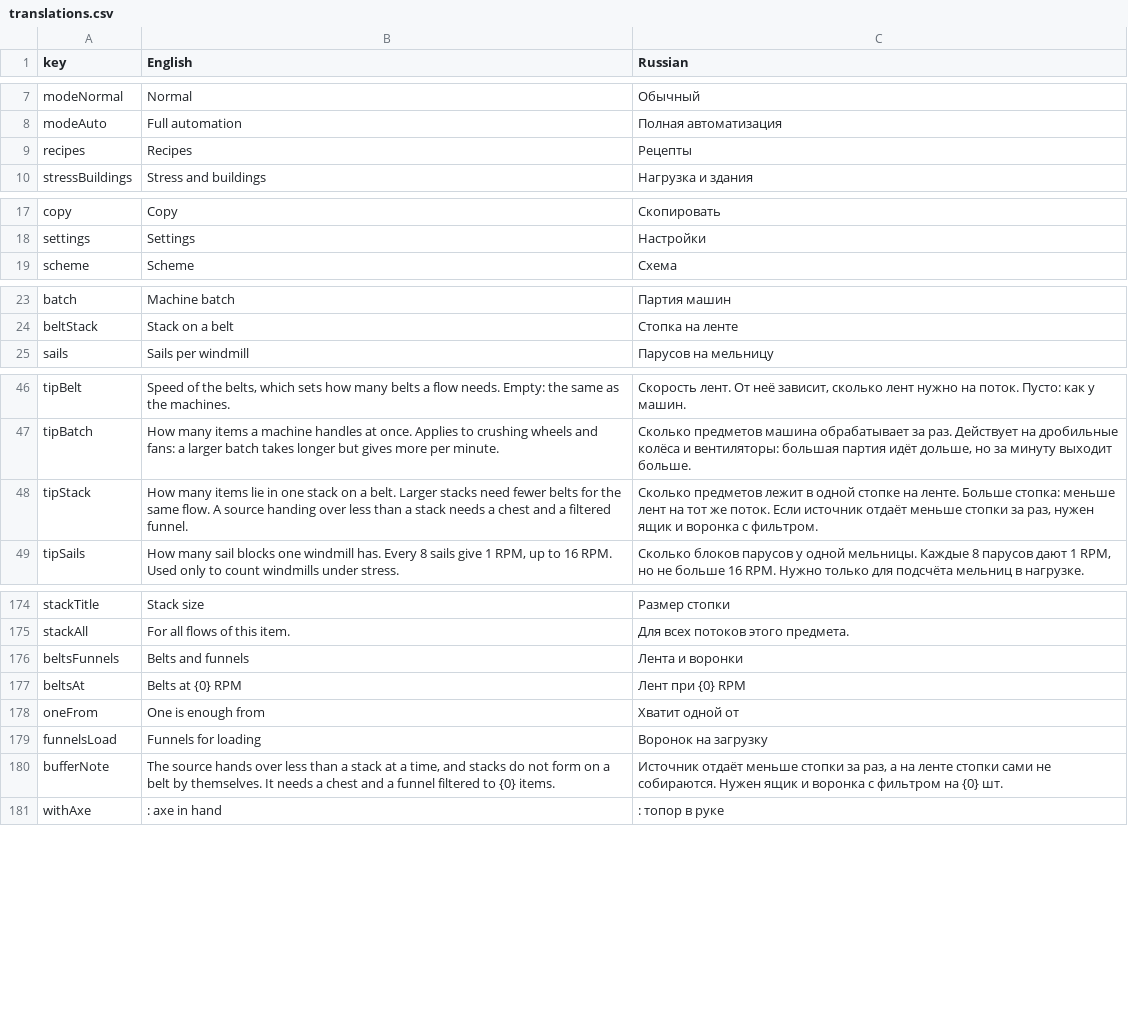
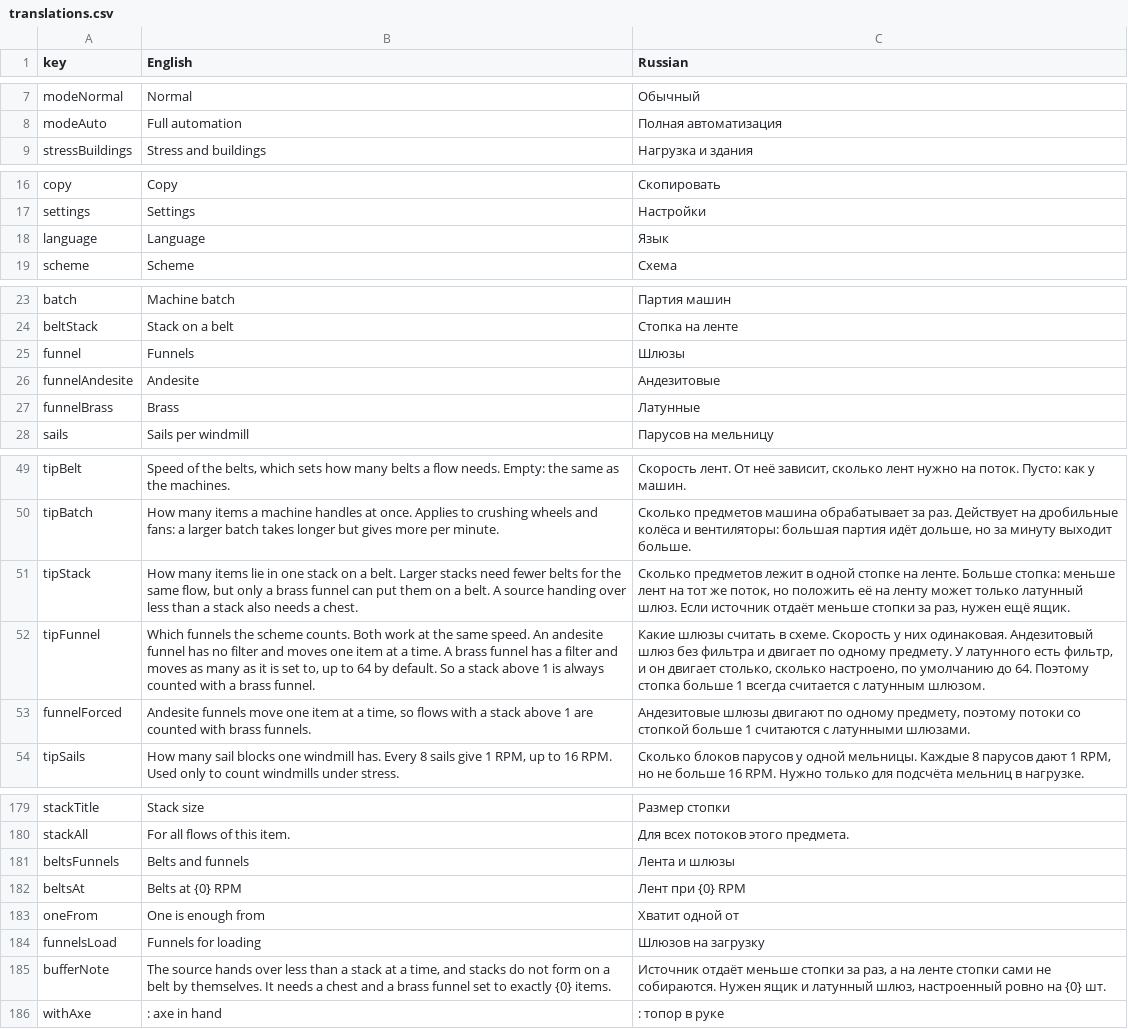
Before and after one commit to MekoNix/CreateCalculated, a CSV file: translations.csv, drawn as a sheet; only a part is shown, gaps mark what is left out; the diff covers the shown part only.

```diff
--- a/translations.csv
+++ b/translations.csv
@@ -8,3 +8,2 @@ modeNormal,Normal,Обычный
 modeAuto,Full automation,Полная автоматизация
-recipes,Recipes,Рецепты
 stressBuildings,Stress and buildings,Нагрузка и здания
@@ -18,2 +17,3 @@ copy,Copy,Скопировать
 settings,Settings,Настройки
+language,Language,Язык
 scheme,Scheme,Схема
@@ -24,2 +24,5 @@ batch,Machine batch,Партия машин
 beltStack,Stack on a belt,Стопка на ленте
+funnel,Funnels,Шлюзы
+funnelAndesite,Andesite,Андезитовые
+funnelBrass,Brass,Латунные
 sails,Sails per windmill,Парусов на мельницу
@@ -47,3 +50,5 @@ tipBelt,"Speed of the belts, which sets how many belts a flow needs. Empty: the
 tipBatch,How many items a machine handles at once. Applies to crushing wheels and fans: a larger batch takes longer but gives more per minute.,"Сколько предметов машина обрабатывает за раз. Действует на дробильные колёса и вентиляторы: большая партия идёт дольше, но за минуту выходит больше."
-tipStack,How many items lie in one stack on a belt. Larger stacks need fewer belts for the same flow. A source handing over less than a stack needs a chest and a filtered funnel.,"Сколько предметов лежит в одной стопке на ленте. Больше стопка: меньше лент на тот же поток. Если источник отдаёт меньше стопки за раз, нужен ящик и воронка с фильтром."
+tipStack,"How many items lie in one stack on a belt. Larger stacks need fewer belts for the same flow, but only a brass funnel can put them on a belt. A source handing over less than a stack also needs a chest.","Сколько предметов лежит в одной стопке на ленте. Больше стопка: меньше лент на тот же поток, но положить её на ленту может только латунный шлюз. Если источник отдаёт меньше стопки за раз, нужен ещё ящик."
+tipFunnel,"Which funnels the scheme counts. Both work at the same speed. An andesite funnel has no filter and moves one item at a time. A brass funnel has a filter and moves as many as it is set to, up to 64 by default. So a stack above 1 is always counted with a brass funnel.","Какие шлюзы считать в схеме. Скорость у них одинаковая. Андезитовый шлюз без фильтра и двигает по одному предмету. У латунного есть фильтр, и он двигает столько, сколько настроено, по умолчанию до 64. Поэтому стопка больше 1 всегда считается с латунным шлюзом."
+funnelForced,"Andesite funnels move one item at a time, so flows with a stack above 1 are counted with brass funnels.","Андезитовые шлюзы двигают по одному предмету, поэтому потоки со стопкой больше 1 считаются с латунными шлюзами."
 tipSails,"How many sail blocks one windmill has. Every 8 sails give 1 RPM, up to 16 RPM. Used only to count windmills under stress.","Сколько блоков парусов у одной мельницы. Каждые 8 парусов дают 1 RPM, но не больше 16 RPM. Нужно только для подсчёта мельниц в нагрузке."
@@ -175,7 +180,7 @@ stackTitle,Stack size,Размер стопки
 stackAll,For all flows of this item.,Для всех потоков этого предмета.
-beltsFunnels,Belts and funnels,Лента и воронки
+beltsFunnels,Belts and funnels,Лента и шлюзы
 beltsAt,Belts at {0} RPM,Лент при {0} RPM
 oneFrom,One is enough from,Хватит одной от
-funnelsLoad,Funnels for loading,Воронок на загрузку
-bufferNote,"The source hands over less than a stack at a time, and stacks do not form on a belt by themselves. It needs a chest and a funnel filtered to {0} items.","Источник отдаёт меньше стопки за раз, а на ленте стопки сами не собираются. Нужен ящик и воронка с фильтром на {0} шт."
+funnelsLoad,Funnels for loading,Шлюзов на загрузку
+bufferNote,"The source hands over less than a stack at a time, and stacks do not form on a belt by themselves. It needs a chest and a brass funnel set to exactly {0} items.","Источник отдаёт меньше стопки за раз, а на ленте стопки сами не собираются. Нужен ящик и латунный шлюз, настроенный ровно на {0} шт."
 withAxe,: axe in hand,: топор в руке
```
Also changed, not shown: 2 edited cells elsewhere in this file, 15 other files.
